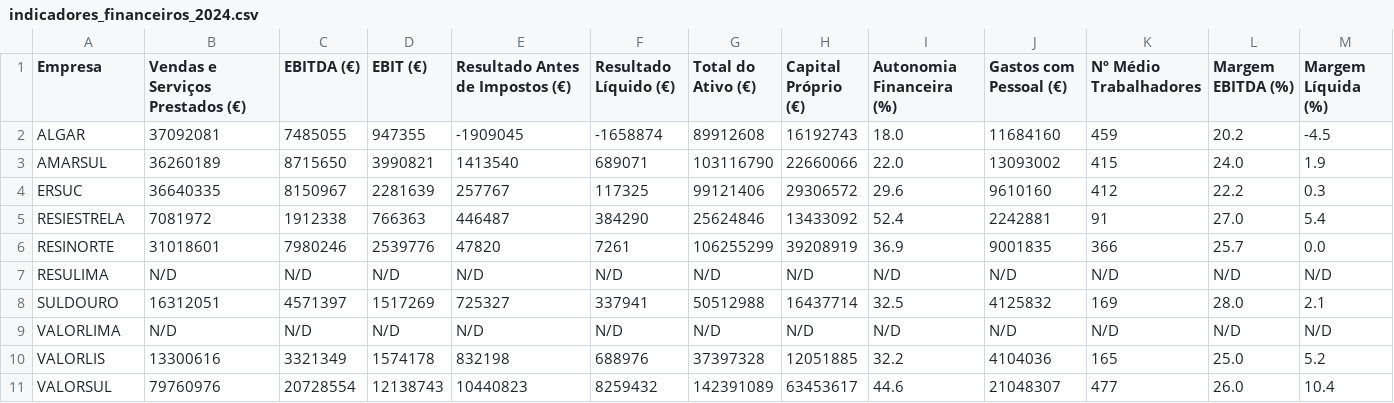
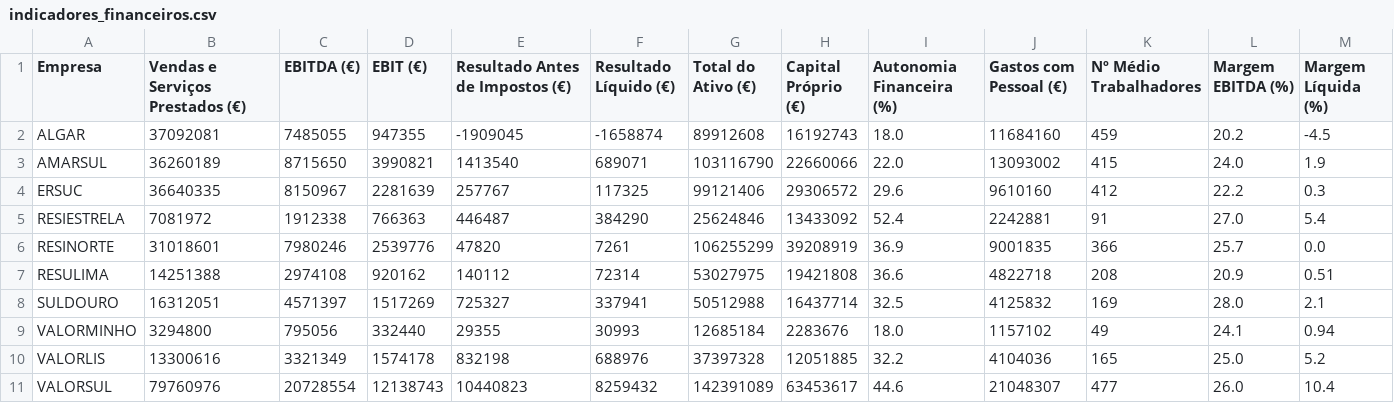
Before and after one commit to jorgecarleitao/relatorio-residuos-urbanos-portugal, a CSV file: data/2024/extracted/indicadores_financeiros.csv (was data/2024/extracted/indicadores_financeiros_2024.csv), drawn as a sheet; only a part is shown; removed rows and columns are numbered as before the commit, all else as after; rows hold the shown columns only; the diff covers the shown part only; the diff names each change by its address in the sheet, - before the commit and + after, or states it on an @@ line.

```diff
--- a/data/2024/extracted/indicadores_financeiros_2024.csv
+++ b/data/2024/extracted/indicadores_financeiros.csv
-B7 (Vendas e Serviços Prestados (€)): N/D
+B7 (Vendas e Serviços Prestados (€)): 14251388
-C7 (EBITDA (€)): N/D
+C7 (EBITDA (€)): 2974108
-D7 (EBIT (€)): N/D
+D7 (EBIT (€)): 920162
-E7 (Resultado Antes de Impostos (€)): N/D
+E7 (Resultado Antes de Impostos (€)): 140112
-F7 (Resultado Líquido (€)): N/D
+F7 (Resultado Líquido (€)): 72314
-G7 (Total do Ativo (€)): N/D
+G7 (Total do Ativo (€)): 53027975
-H7 (Capital Próprio (€)): N/D
+H7 (Capital Próprio (€)): 19421808
-I7 (Autonomia Financeira (%)): N/D
+I7 (Autonomia Financeira (%)): 36.6
-J7 (Gastos com Pessoal (€)): N/D
+J7 (Gastos com Pessoal (€)): 4822718
-K7 (Nº Médio Trabalhadores): N/D
+K7 (Nº Médio Trabalhadores): 208
-L7 (Margem EBITDA (%)): N/D
+L7 (Margem EBITDA (%)): 20.9
-M7 (Margem Líquida (%)): N/D
+M7 (Margem Líquida (%)): 0.51
-row 9: VALORLIMA | N/D | N/D | N/D | N/D | N/D | N/D | N/D | N/D | N/D | N/D | N/D | N/D
+row 9: VALORMINHO | 3294800 | 795056 | 332440 | 29355 | 30993 | 12685184 | 2283676 | 18.0 | 1157102 | 49 | 24.1 | 0.94
```
Also changed, not shown: 1 edited cell elsewhere in this file, data/2024/extracted/receção_residuos.csv, data/2024/raw/fontes.csv, 30 other files.
